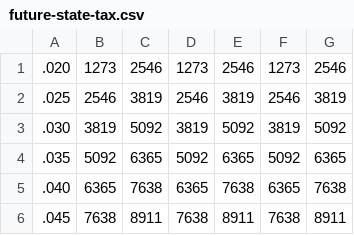
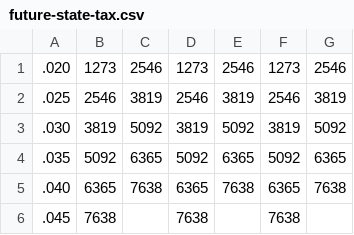
Before and after one commit to jskidis/retirement-sim, a CSV file: src/main/resources/tables/future-state-tax.csv, drawn as a sheet.

Commit message:
Found and fixed bug (added test) in FutureStateTaxBrackets

```diff
--- a/src/main/resources/tables/future-state-tax.csv
+++ b/src/main/resources/tables/future-state-tax.csv
@@ -5,2 +5,2 @@
 .040, 6365, 7638, 6365, 7638, 6365, 7638,
-.045, 7638, 8911, 7638, 8911, 7638, 8911,
+.045, 7638,     , 7638,     , 7638,     ,
```
Also changed, not shown: 1 other file.
